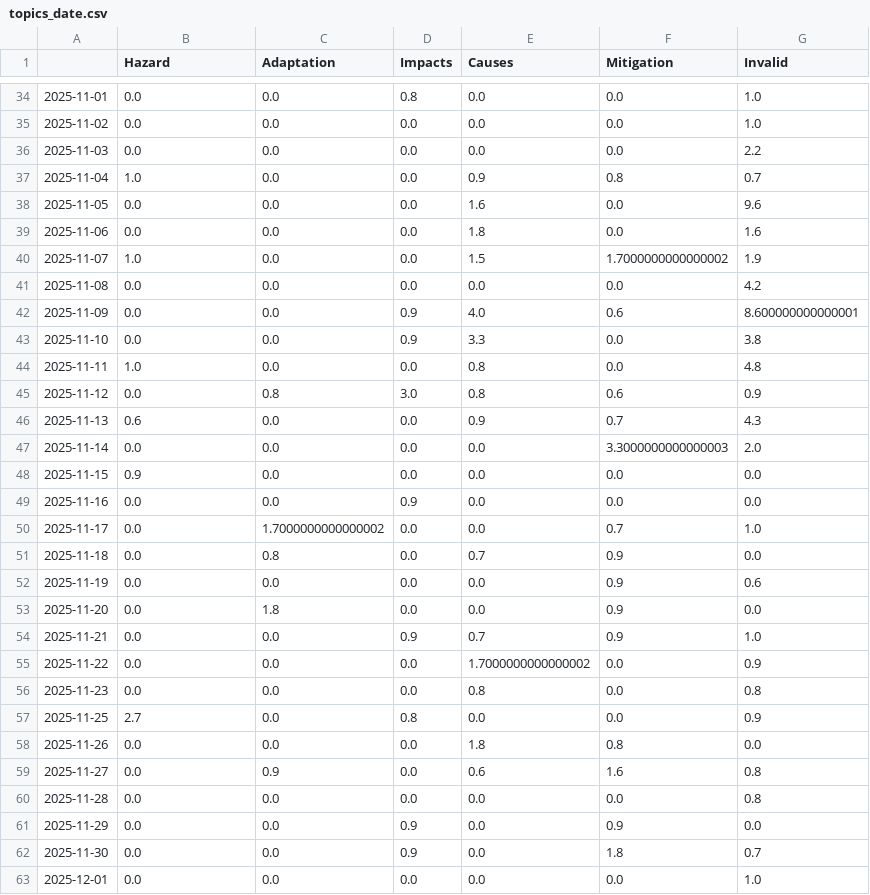
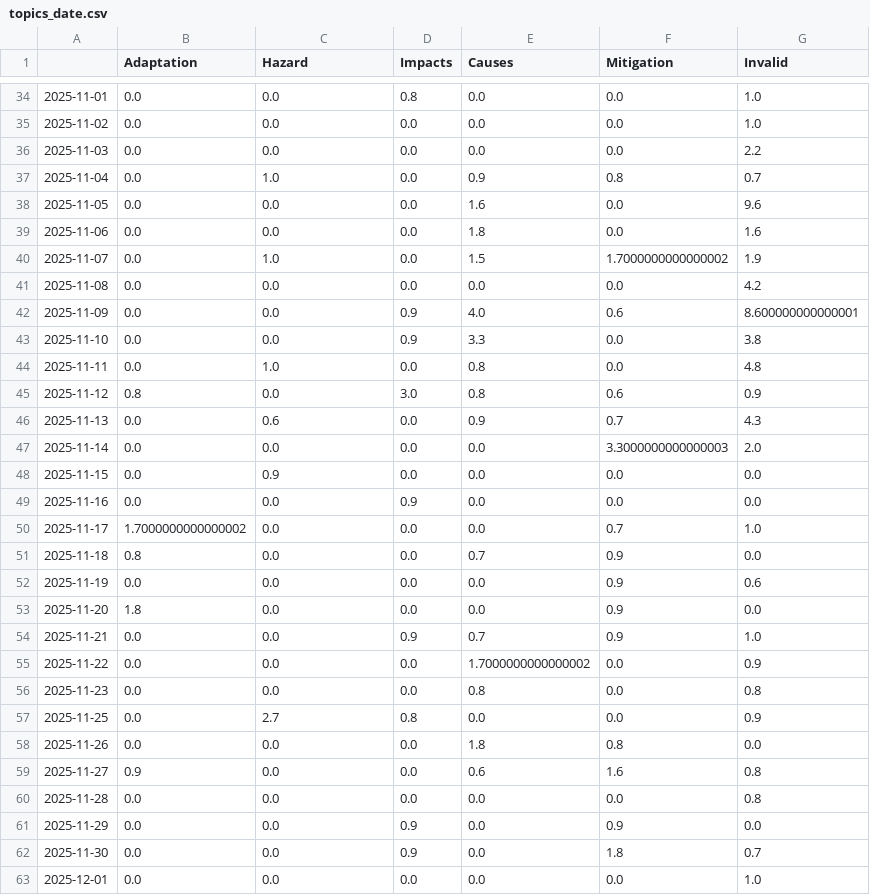
Before and after one commit to hannak555-news/heatIsComing, a CSV file: csv/topics_date.csv, drawn as a sheet; only a part is shown, gaps mark what is left out; the diff covers the shown part only.

```diff
--- a/csv/topics_date.csv
+++ b/csv/topics_date.csv
@@ -1 +1 @@
-,Hazard,Adaptation,Impacts,Causes,Mitigation,Invalid
+,Adaptation,Hazard,Impacts,Causes,Mitigation,Invalid
@@ -36,6 +36,6 @@
 2025-11-03,0.0,0.0,0.0,0.0,0.0,2.2
-2025-11-04,1.0,0.0,0.0,0.9,0.8,0.7
+2025-11-04,0.0,1.0,0.0,0.9,0.8,0.7
 2025-11-05,0.0,0.0,0.0,1.6,0.0,9.6
 2025-11-06,0.0,0.0,0.0,1.8,0.0,1.6
-2025-11-07,1.0,0.0,0.0,1.5,1.7000000000000002,1.9
+2025-11-07,0.0,1.0,0.0,1.5,1.7000000000000002,1.9
 2025-11-08,0.0,0.0,0.0,0.0,0.0,4.2
@@ -43,12 +43,12 @@
 2025-11-10,0.0,0.0,0.9,3.3,0.0,3.8
-2025-11-11,1.0,0.0,0.0,0.8,0.0,4.8
-2025-11-12,0.0,0.8,3.0,0.8,0.6,0.9
-2025-11-13,0.6,0.0,0.0,0.9,0.7,4.3
+2025-11-11,0.0,1.0,0.0,0.8,0.0,4.8
+2025-11-12,0.8,0.0,3.0,0.8,0.6,0.9
+2025-11-13,0.0,0.6,0.0,0.9,0.7,4.3
 2025-11-14,0.0,0.0,0.0,0.0,3.3000000000000003,2.0
-2025-11-15,0.9,0.0,0.0,0.0,0.0,0.0
+2025-11-15,0.0,0.9,0.0,0.0,0.0,0.0
 2025-11-16,0.0,0.0,0.9,0.0,0.0,0.0
-2025-11-17,0.0,1.7000000000000002,0.0,0.0,0.7,1.0
-2025-11-18,0.0,0.8,0.0,0.7,0.9,0.0
+2025-11-17,1.7000000000000002,0.0,0.0,0.0,0.7,1.0
+2025-11-18,0.8,0.0,0.0,0.7,0.9,0.0
 2025-11-19,0.0,0.0,0.0,0.0,0.9,0.6
-2025-11-20,0.0,1.8,0.0,0.0,0.9,0.0
+2025-11-20,1.8,0.0,0.0,0.0,0.9,0.0
 2025-11-21,0.0,0.0,0.9,0.7,0.9,1.0
@@ -56,5 +56,5 @@
 2025-11-23,0.0,0.0,0.0,0.8,0.0,0.8
-2025-11-25,2.7,0.0,0.8,0.0,0.0,0.9
+2025-11-25,0.0,2.7,0.8,0.0,0.0,0.9
 2025-11-26,0.0,0.0,0.0,1.8,0.8,0.0
-2025-11-27,0.0,0.9,0.0,0.6,1.6,0.8
+2025-11-27,0.9,0.0,0.0,0.6,1.6,0.8
 2025-11-28,0.0,0.0,0.0,0.0,0.0,0.8
```
Also changed, not shown: 8 added rows and 111 edited cells elsewhere in this file, 5 other files.
